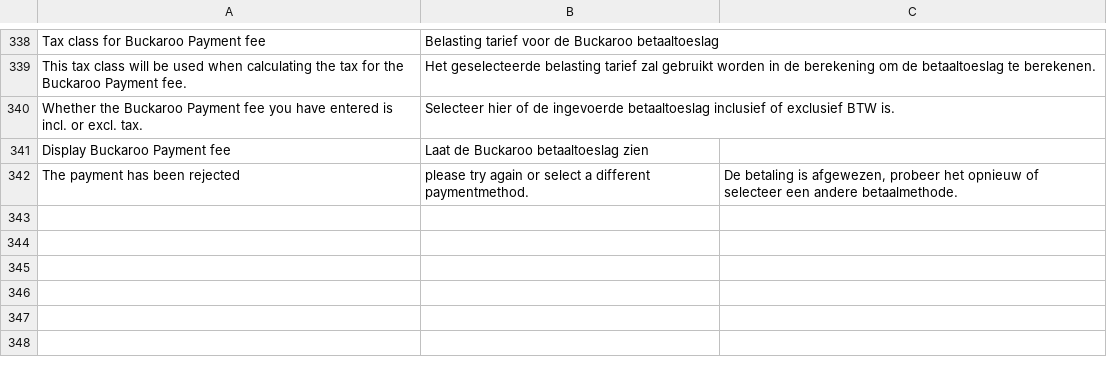
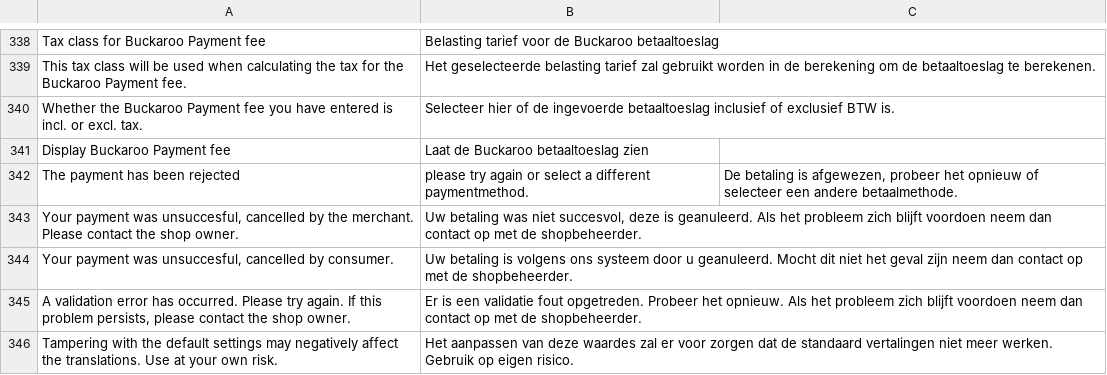
Before and after one commit to tdgroot/buckaroo-magento1, a CSV file: app/locale/nl_NL/TIG_Buckaroo3Extended.csv, drawn as a sheet; only a part is shown, gaps mark what is left out; the diff names each change by its address in the sheet, - before the commit and + after, or states it on an @@ line.

Commit message:
added configuration mode so user can define his own error messages

```diff
--- a/app/locale/nl_NL/TIG_Buckaroo3Extended.csv
+++ b/app/locale/nl_NL/TIG_Buckaroo3Extended.csv
+row 343: Your payment was unsuccesful, cancelled by the merchant. Please contact the shop owner. | Uw betaling was niet succesvol, deze is geanuleerd. Als het probleem zich blijft voordoen neem dan contact op met de shopbeheerder.
+row 344: Your payment was unsuccesful, cancelled by consumer. | Uw betaling is volgens ons systeem door u geanuleerd. Mocht dit niet het geval zijn neem dan contact op met de shopbeheerder.
+row 345: A validation error has occurred. Please try again. If this problem persists, please contact the shop owner. | Er is een validatie fout opgetreden. Probeer het opnieuw. Als het probleem zich blijft voordoen neem dan contact op met de shopbeheerder.
+row 346: Tampering with the default settings may negatively affect the translations. Use at your own risk. | Het aanpassen van deze waardes zal er voor zorgen dat de standaard vertalingen niet meer werken. Gebruik op eigen risico.
```
Also changed, not shown: 5 other files.
